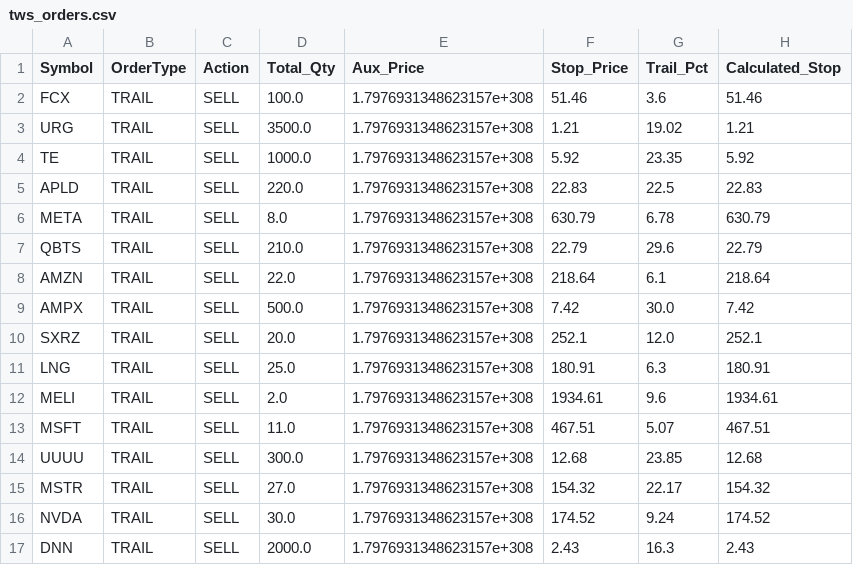
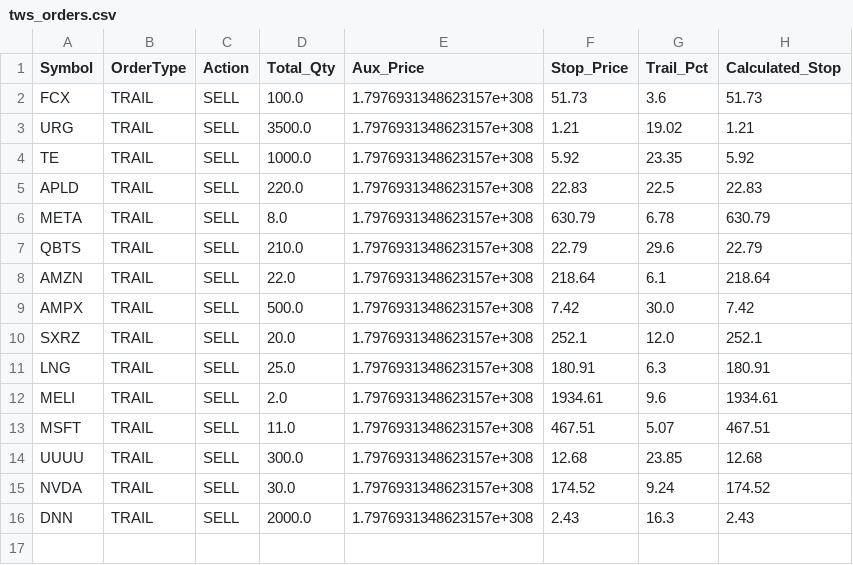
Before and after one commit to ddanyro/market-scanner, a CSV file: tws_orders.csv, drawn as a sheet.

Commit message:
Auto-sync TWS data 2025-12-26 18:00

```diff
--- a/tws_orders.csv
+++ b/tws_orders.csv
@@ -1,3 +1,3 @@
 Symbol,OrderType,Action,Total_Qty,Aux_Price,Stop_Price,Trail_Pct,Calculated_Stop
-FCX,TRAIL,SELL,100.0,1.7976931348623157e+308,51.46,3.6,51.46
+FCX,TRAIL,SELL,100.0,1.7976931348623157e+308,51.73,3.6,51.73
 URG,TRAIL,SELL,3500.0,1.7976931348623157e+308,1.21,19.02,1.21
@@ -14,3 +14,2 @@ MSFT,TRAIL,SELL,11.0,1.7976931348623157e+308,467.51,5.07,467.51
 UUUU,TRAIL,SELL,300.0,1.7976931348623157e+308,12.68,23.85,12.68
-MSTR,TRAIL,SELL,27.0,1.7976931348623157e+308,154.32,22.17,154.32
 NVDA,TRAIL,SELL,30.0,1.7976931348623157e+308,174.52,9.24,174.52
```
Also changed, not shown: portfolio.csv, tws_positions.csv.
